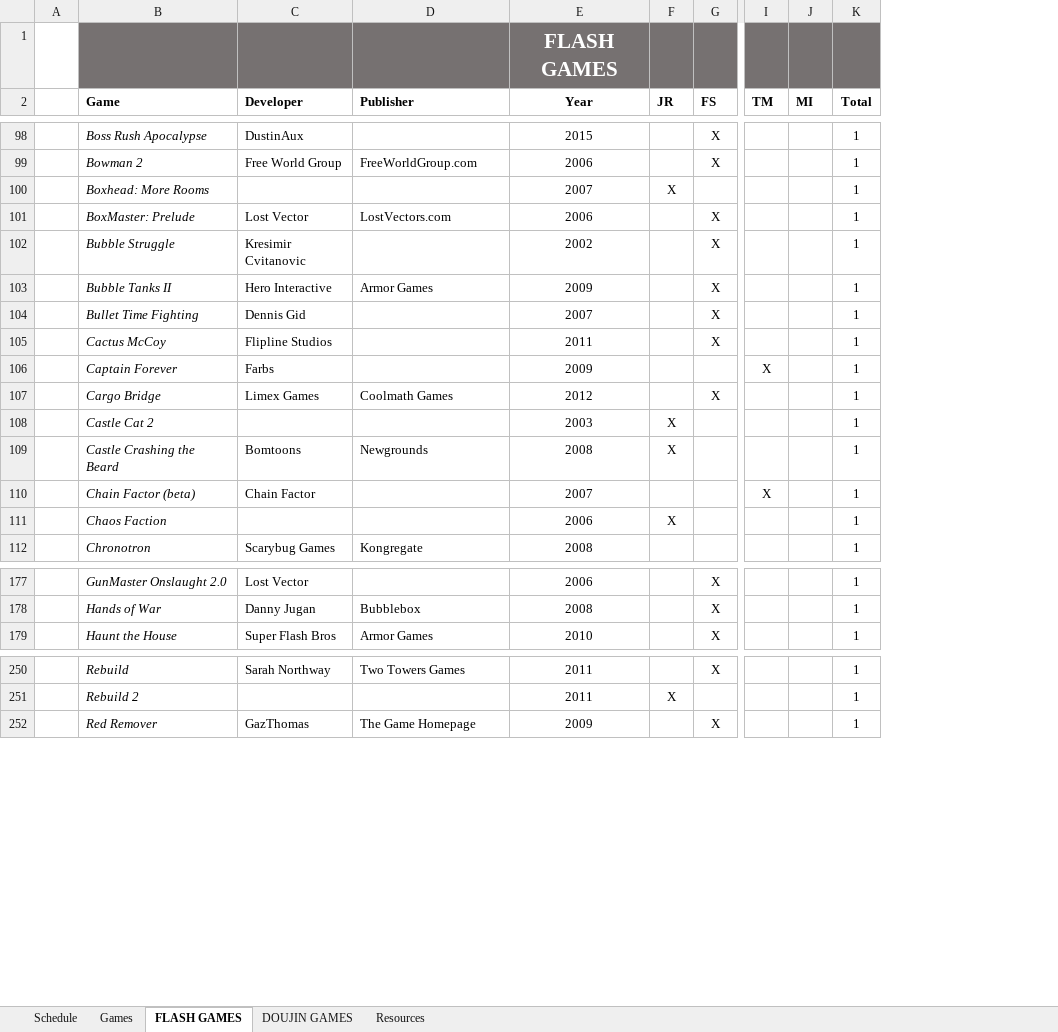
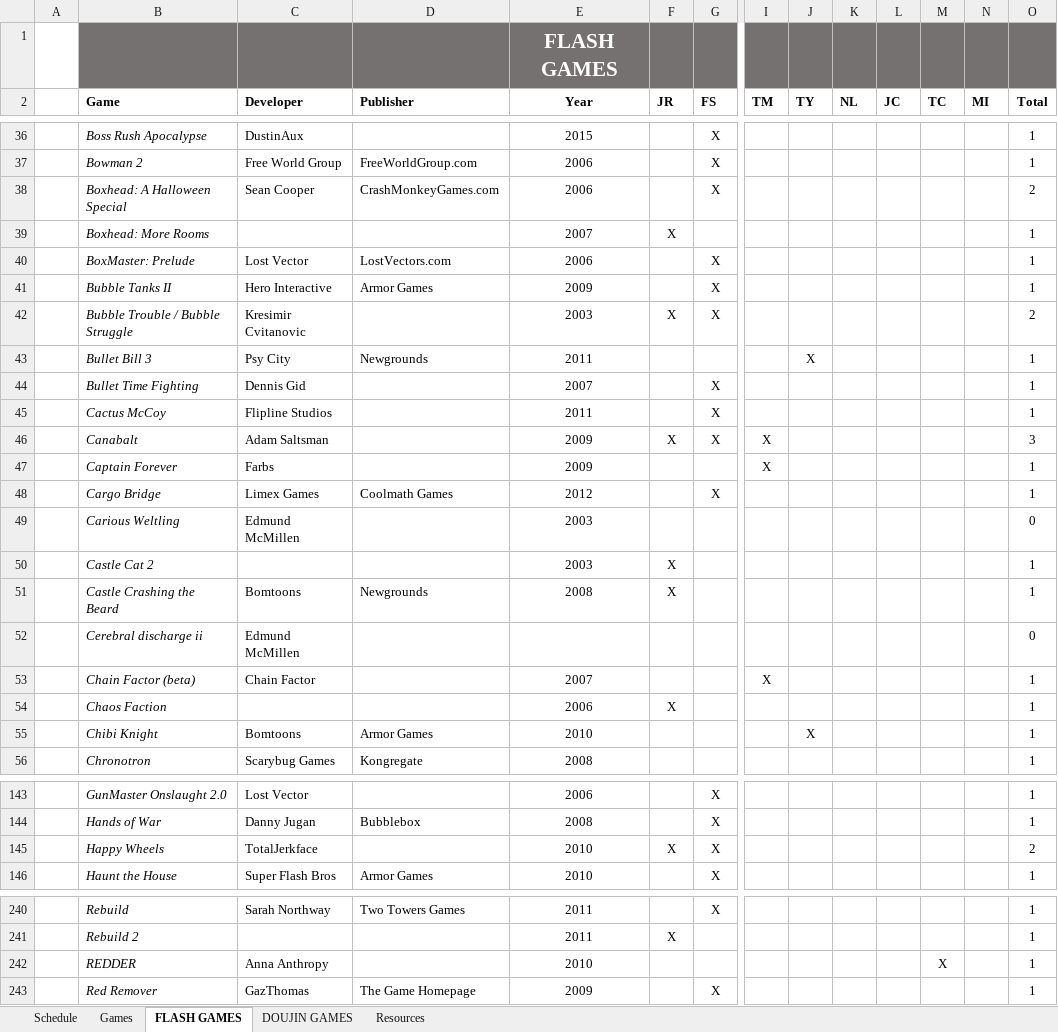
Before and after one commit to jamschutz/FlashGamesHistoryCourse, an Excel workbook: CourseInfo.xlsx, sheet FLASH GAMES, drawn as a sheet; only a part is shown, gaps mark what is left out; values as stored, in another font and other column widths than the file's, no borders; table styles not drawn; removed rows and columns are numbered as before the commit, all else as after; rows hold the shown columns only; the diff covers the shown part only; the diff names each change by its address in the sheet, - before the commit and + after, or states it on an @@ line.

Commit message:
added some one off people

```diff
--- a/CourseInfo.xlsx (sheet FLASH GAMES)
+++ b/CourseInfo.xlsx (sheet FLASH GAMES)
+column J (TY), empty
+column K (NL), empty
+column L (JC), empty
+column M (TC), empty
@@ row 17 moved to row 38: Boxhead: A Halloween Special @@
-row 102:  | Bubble Struggle | Kresimir Cvitanovic |  | 2002 |  | X |  |  | 1
@@ row 18 moved to row 42: Bubble Trouble / Bubble Struggle @@
+row 43:  | Bullet Bill 3 | Psy City | Newgrounds | 2011 |  |  |  | X |  |  |  |  | 1
+row 46:  | Canabalt | Adam Saltsman |  | 2009 | X | X | X |  |  |  |  |  | 3
@@ row 350 moved to row 49: Carious Weltling @@
@@ row 351 moved to row 52: Cerebral discharge ii @@
+row 55:  | Chibi Knight | Bomtoons | Armor Games | 2010 |  |  |  | X |  |  |  |  | 1
@@ row 36 moved to row 145: Happy Wheels @@
+row 242:  | REDDER | Anna Anthropy |  | 2010 |  |  |  |  |  |  | X |  | 1
```
Also changed, not shown: 19 added rows, 11 removed rows, 67 moved rows and 5 edited cells elsewhere in this sheet, sheet Resources, formulas that keep their value.
